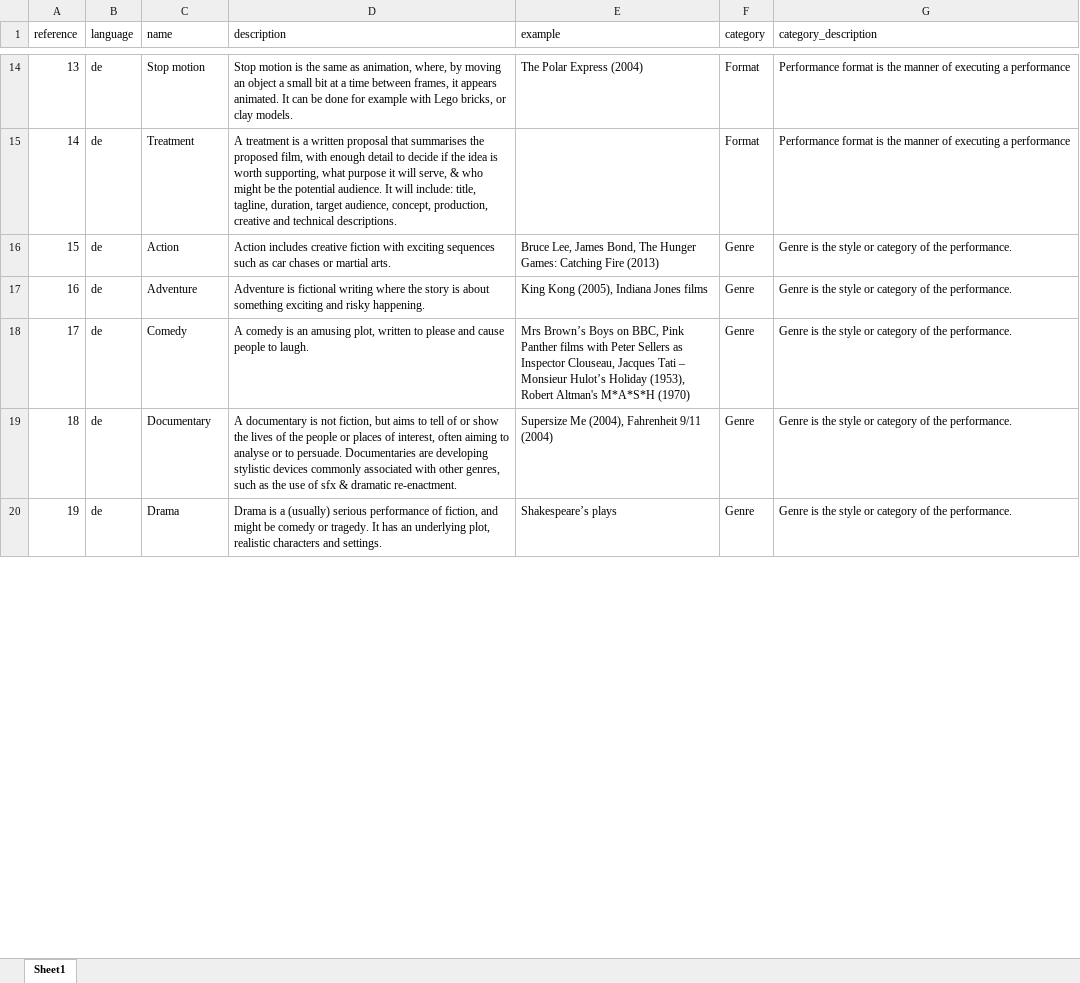
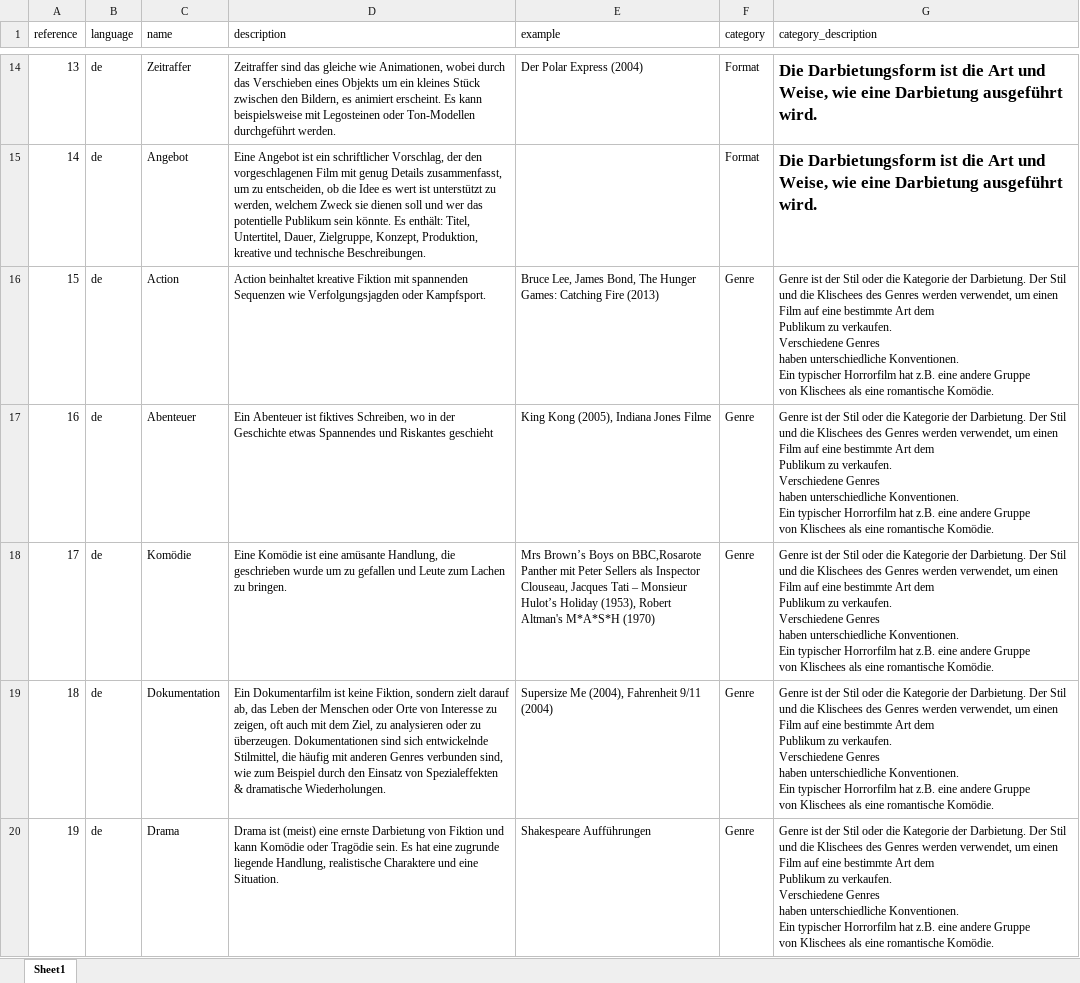
Before and after one commit to juxtalearn/clipit, an Excel workbook: mod/z02_clipit_api/libraries/performance_palette/performance_palette_de.xlsx, sheet Sheet1, drawn as a sheet; only a part is shown, gaps mark what is left out; values as stored, in another font and other column widths than the file's, no borders; ↵ is a line break in a cell; the diff covers the shown part only; the diff names each change by its address in the sheet, - before the commit and + after, or states it on an @@ line.

Commit message:
Filled in German Performance Palette (thanks nils!)

```diff
--- a/mod/z02_clipit_api/libraries/performance_palette/performance_palette_de.xlsx (sheet Sheet1)
+++ b/mod/z02_clipit_api/libraries/performance_palette/performance_palette_de.xlsx (sheet Sheet1)
-C14 (name): Stop motion
+C14 (name): Zeitraffer
-D14 (description): Stop motion is the same as animation, where, by moving an object a small bit at a time between frames, it appears animated. It can be done for example with Lego bricks, or clay models.
+D14 (description): Zeitraffer sind das gleiche wie Animationen, wobei durch das Verschieben eines Objekts um ein kleines Stück zwischen den Bildern, es animiert erscheint. Es kann beispielsweise mit Legosteinen oder Ton-Modellen durchgeführt werden.
-E14 (example): The Polar Express (2004)
+E14 (example): Der Polar Express (2004)
-G14:G15 (category_description): Performance format is the manner of executing a performance
+G14:G15 (category_description): Die Darbietungsform ist die Art und Weise, wie eine Darbietung ausgeführt wird.
-G14:G15 bold: off
+G14:G15 bold: on, text size: larger
-C15 (name): Treatment
+C15 (name): Angebot
-D15 (description): A treatment is a written proposal that summarises the proposed film, with enough detail to decide if the idea is worth supporting, what purpose it will serve, & who might be the potential audience. It will include: title, tagline, duration, target audience, concept, production, creative and technical descriptions.
+D15 (description): Eine Angebot ist ein schriftlicher Vorschlag, der den vorgeschlagenen Film mit genug Details zusammenfasst, um zu entscheiden, ob die Idee es wert ist unterstützt zu werden, welchem Zweck sie dienen soll und wer das potentielle Publikum sein könnte. Es enthält: Titel, Untertitel, Dauer, Zielgruppe, Konzept, Produktion, kreative und technische Beschreibungen.
-D16 (description): Action includes creative fiction with exciting sequences such as car chases or martial arts.
+D16 (description): Action beinhaltet kreative Fiktion mit spannenden Sequenzen wie Verfolgungsjagden oder Kampfsport.
-G16:G20 (category_description): Genre is the style or category of the performance.
+G16:G20 (category_description): Genre ist der Stil oder die Kategorie der Darbietung. Der Stil und die Klischees des Genres werden verwendet, um einen Film auf eine bestimmte Art dem ↵ Publikum zu verkaufen. ↵ Verschiedene Genres ↵ haben unterschiedliche Konventionen. ↵ Ein typischer Horrorfilm hat z.B. eine andere Gruppe ↵ von Klischees als eine romantische Komödie.
-C17 (name): Adventure
+C17 (name): Abenteuer
-D17 (description): Adventure is fictional writing where the story is about something exciting and risky happening.
+D17 (description): Ein Abenteuer ist fiktives Schreiben, wo in der Geschichte etwas Spannendes und Riskantes geschieht
-E17 (example): King Kong (2005), Indiana Jones films
+E17 (example): King Kong (2005), Indiana Jones Filme
-C18 (name): Comedy
+C18 (name): Komödie
-D18 (description): A comedy is an amusing plot, written to please and cause people to laugh.
+D18 (description): Eine Komödie ist eine amüsante Handlung, die geschrieben wurde um zu gefallen und Leute zum Lachen zu bringen.
-E18 (example): …Boys on BBC, Pink Panther films with Peter Sellers as Inspector Clouseau,…
+E18 (example): …Boys on BBC,Rosarote Panther mit Peter Sellers als Inspector Clouseau,…
-C19 (name): Documentary
+C19 (name): Dokumentation
-D19 (description): A documentary is not fiction, but aims to tell of or show the lives of the people or places of interest, often aiming to analyse or to persuade. Documentaries are developing stylistic devices commonly associated with other genres, such as the use of sfx & dramatic re-enactment.
+D19 (description): Ein Dokumentarfilm ist keine Fiktion, sondern zielt darauf ab, das Leben der Menschen oder Orte von Interesse zu zeigen, oft auch mit dem Ziel, zu analysieren oder zu überzeugen. Dokumentationen sind sich entwickelnde Stilmittel, die häufig mit anderen Genres verbunden sind, wie zum Beispiel durch den Einsatz von Spezialeffekten & dramatische Wiederholungen.
-D20 (description): Drama is a (usually) serious performance of fiction, and might be comedy or tragedy. It has an underlying plot, realistic characters and settings.
+D20 (description): Drama ist (meist) eine ernste Darbietung von Fiktion und kann Komödie oder Tragödie sein. Es hat eine zugrunde liegende Handlung, realistische Charaktere und eine Situation.
-E20 (example): Shakespeare’s plays
+E20 (example): Shakespeare Aufführungen
```
Also changed, not shown: 100 edited cells and cell formats elsewhere in this sheet, 1 other file.
